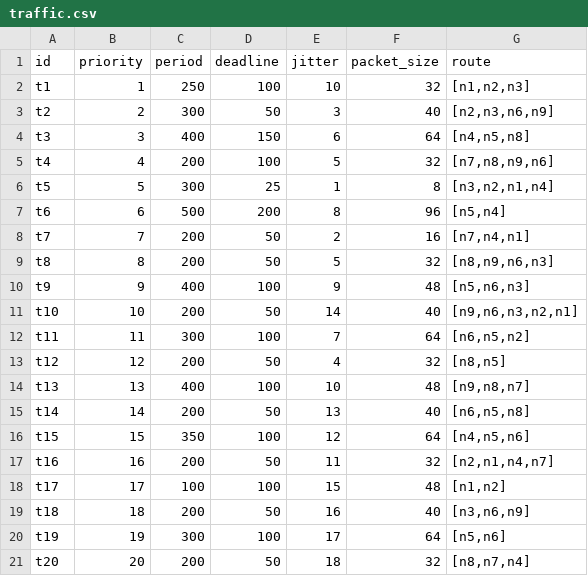
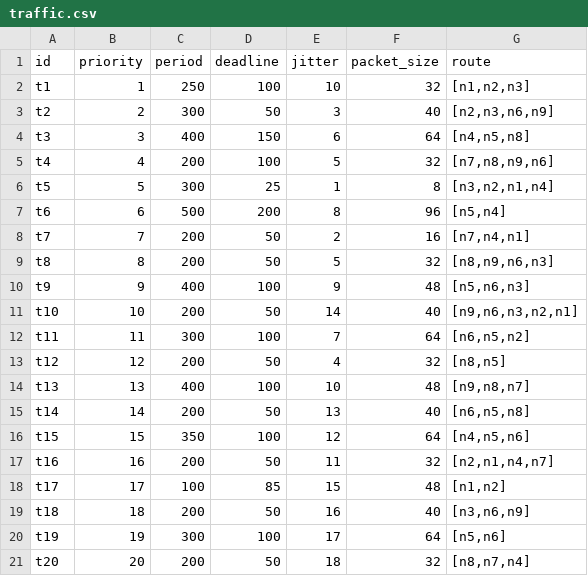
Before and after one commit to LBishop234/cynoc, a CSV file: example/high-load/traffic.csv, drawn as a sheet.

Commit message:
fix: Deadline Configuration (D_i =< T_i - J_i) (#24)
* deaedline requirement according to Xiong et. al.

* updating error messages

* updating demo 2

* updated xiong-et-al

---------

Co-authored-by: Leo Bishop <leobishop@Leos-MacBook-Pro.local>

```diff
--- a/example/high-load/traffic.csv
+++ b/example/high-load/traffic.csv
@@ -17,3 +17,3 @@ t15,15,350,100,12,64,"[n4,n5,n6]"
 t16,16,200,50,11,32,"[n2,n1,n4,n7]"
-t17,17,100,100,15,48,"[n1,n2]"
+t17,17,100,85,15,48,"[n1,n2]"
 t18,18,200,50,16,40,"[n3,n6,n9]"
```
Also changed, not shown: example/xiong-et-al/traffic.csv, 4 other files.
